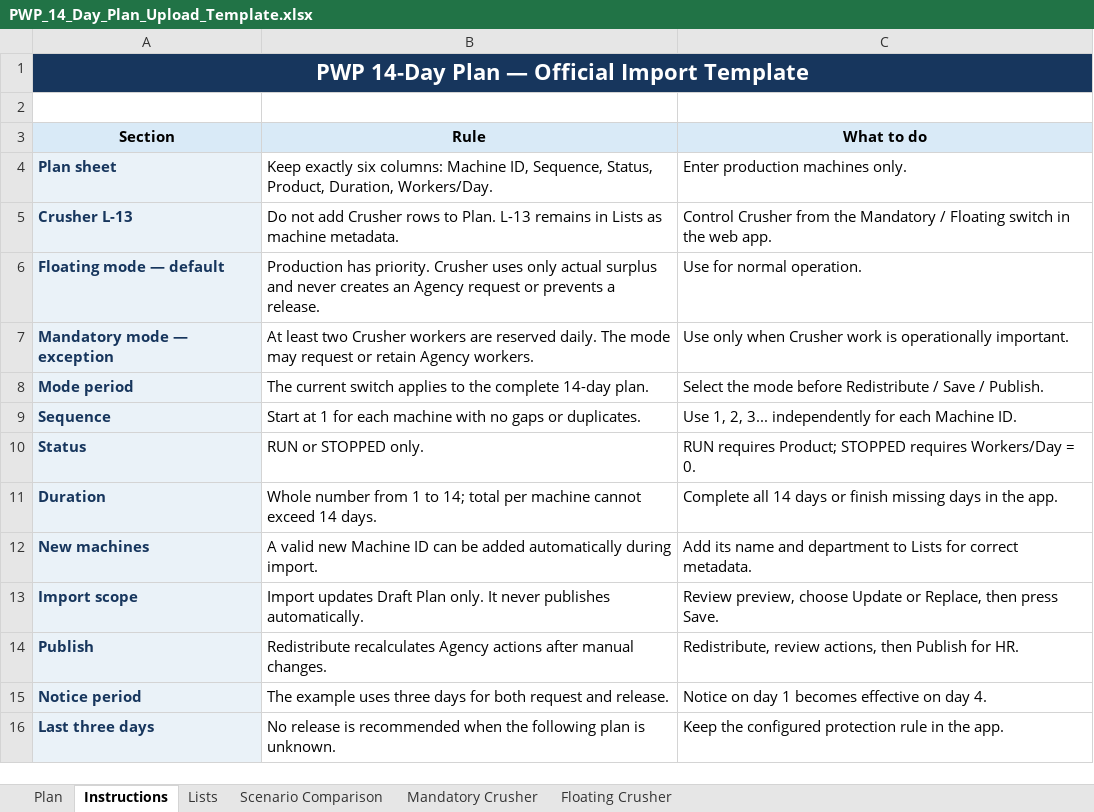
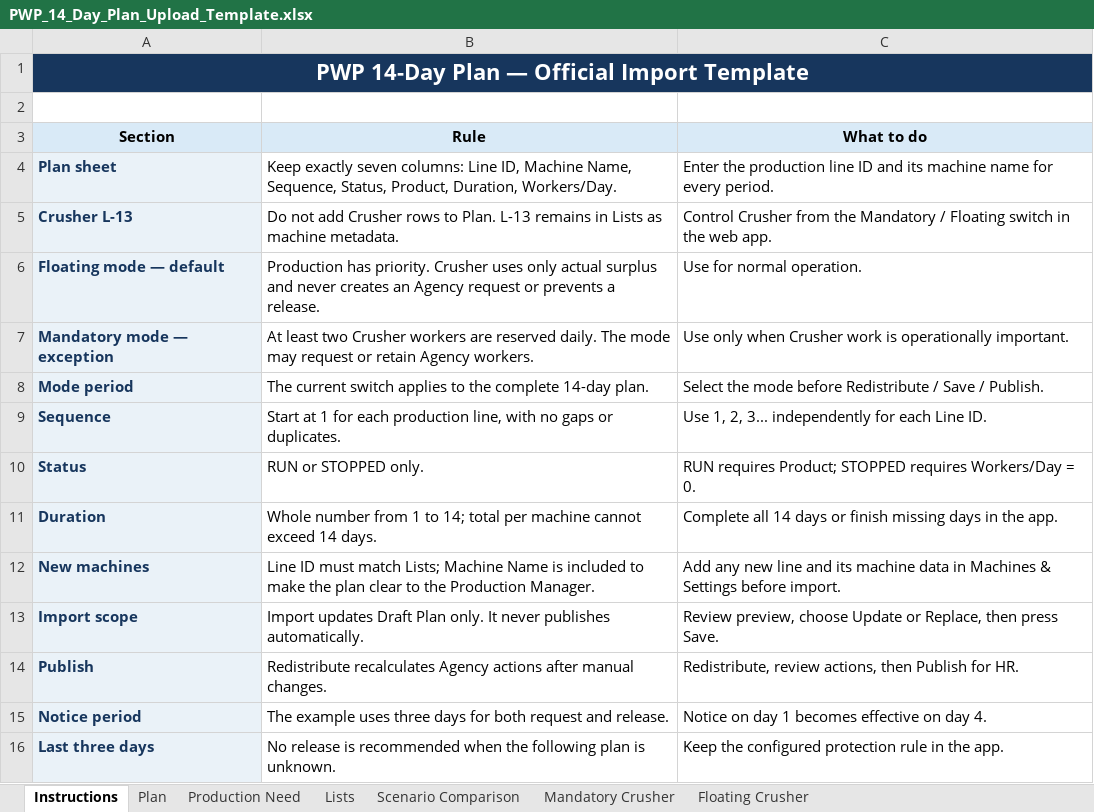
Before and after one commit to khaledtaha-tech/PWP_Manpower_Planner, an Excel workbook: public/assets/PWP_14_Day_Plan_Upload_Template.xlsx, sheet Instructions, drawn as a sheet; values as stored, in another font and other column widths than the file's, no borders; the diff names each change by its address in the sheet, - before the commit and + after, or states it on an @@ line.

Commit message:
Align app with seven-column manpower workbook

```diff
--- a/public/assets/PWP_14_Day_Plan_Upload_Template.xlsx (sheet Instructions)
+++ b/public/assets/PWP_14_Day_Plan_Upload_Template.xlsx (sheet Instructions)
+sheet tab: Production Need
@@ sheet tab order changed: Instructions | Plan | Production Need | Lists | Scenario Comparison | Mandatory Crusher | Floating Crusher @@
-B4 (Rule): Keep exactly six columns: Machine ID, Sequence, Status,…
+B4 (Rule): Keep exactly seven columns: Line ID, Machine Name, Sequence, Status,…
-C4 (What to do): Enter production machines only.
+C4 (What to do): Enter the production line ID and its machine name for every period.
-B9 (Rule): …for each machine with no…
+B9 (Rule): …for each production line, with no…
-C9 (What to do): …for each Machine ID.
+C9 (What to do): …for each Line ID.
-B12 (Rule): A valid new Machine ID can be added automatically during import.
+B12 (Rule): Line ID must match Lists; Machine Name is included to make the plan clear to the Production Manager.
-C12 (What to do): Add its name and department to Lists for correct metadata.
+C12 (What to do): Add any new line and its machine data in Machines & Settings before import.
```
Also changed, not shown: sheet Plan, sheet Floating Crusher, sheet Mandatory Crusher, sheet Scenario Comparison, formulas that keep their value, 9 other files.
